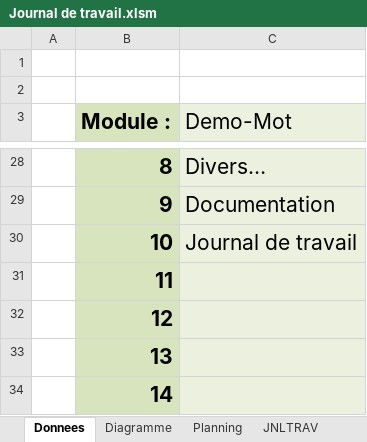
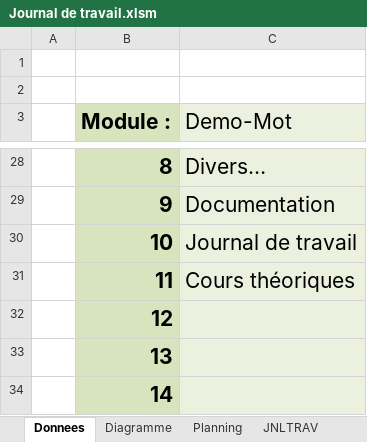
Before and after one commit to wassenbeje/mondeDuChat, an Excel workbook: Journal de travail.xlsm, sheet Donnees, drawn as a sheet; only a part is shown, gaps mark what is left out; values as stored, in another font and other column widths than the file's, no borders; charts and pictures not drawn; the diff names each change by its address in the sheet, - before the commit and + after, or states it on an @@ line.

Commit message:
S1 J2
Page d'accueil finie
MCD en cours de création

```diff
--- a/Journal de travail.xlsm (sheet Donnees)
+++ b/Journal de travail.xlsm (sheet Donnees)
-C31 (Demo-Mot): (empty)
+C31 (Demo-Mot): Cours théoriques
```
Also changed, not shown: sheet JNLTRAV, charts or pictures, 2 other files.
